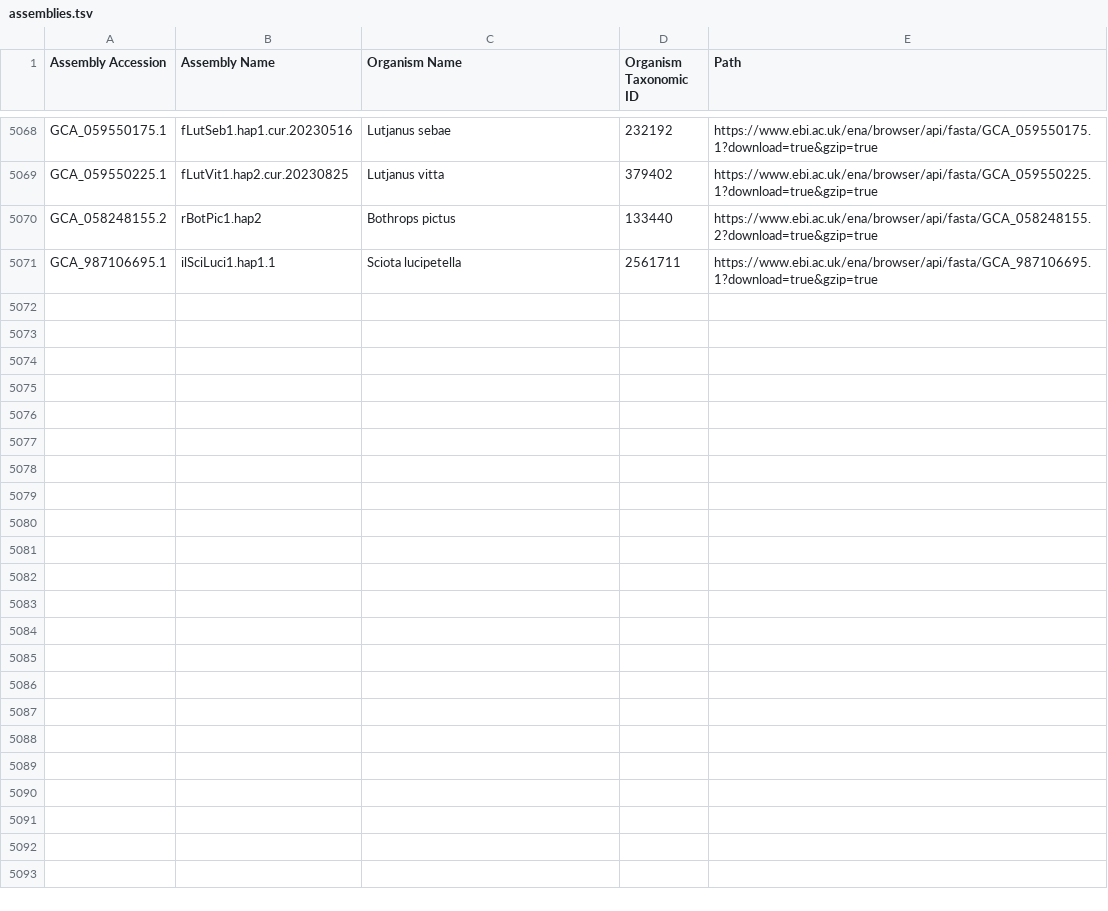
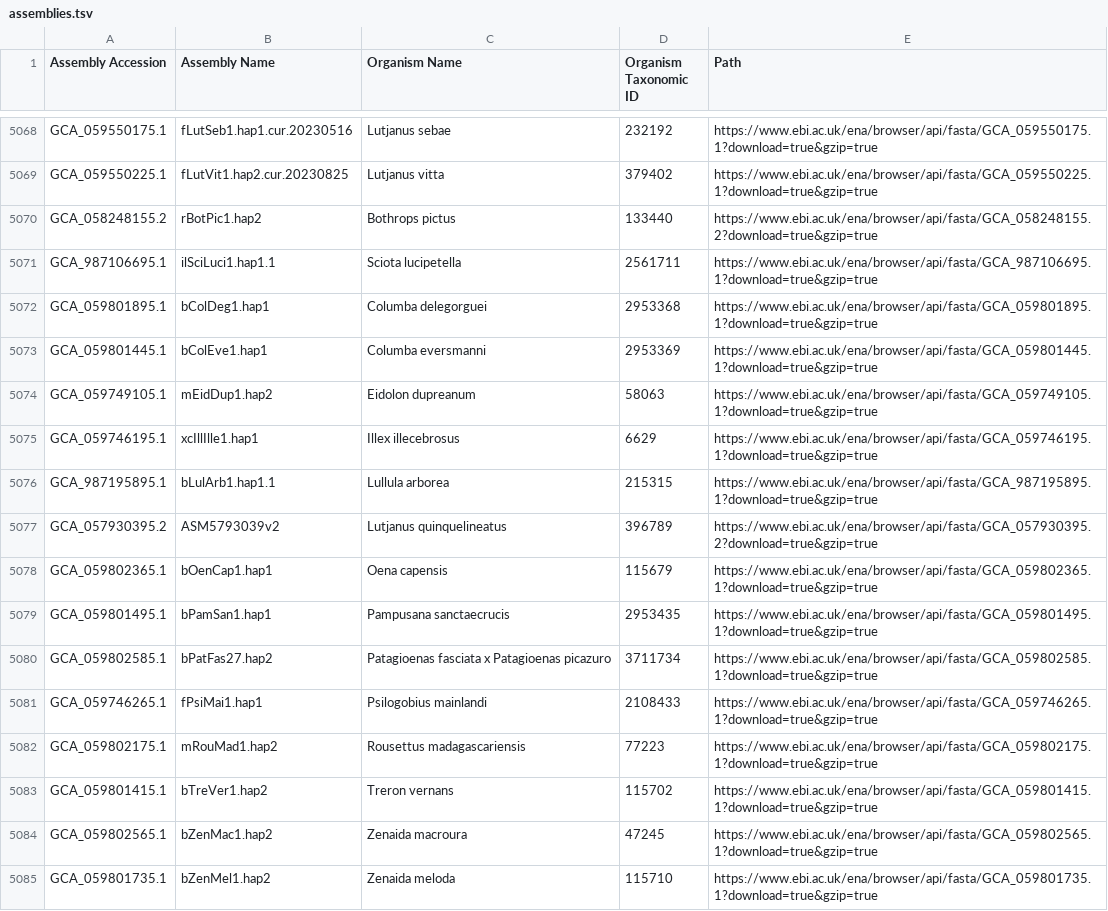
Before and after one commit to guigolab/bioproject-genome-tracker, a TSV file: matrices/assemblies.tsv, drawn as a sheet; only a part is shown, gaps mark what is left out; the diff names each change by its address in the sheet, - before the commit and + after, or states it on an @@ line.

```diff
--- a/matrices/assemblies.tsv
+++ b/matrices/assemblies.tsv
+row 5072: GCA_059801895.1 | bColDeg1.hap1 | Columba delegorguei | 2953368 | https://www.ebi.ac.uk/ena/browser/api/fasta/GCA_059801895.1?download=true&gzip=true
+row 5073: GCA_059801445.1 | bColEve1.hap1 | Columba eversmanni | 2953369 | https://www.ebi.ac.uk/ena/browser/api/fasta/GCA_059801445.1?download=true&gzip=true
+row 5074: GCA_059749105.1 | mEidDup1.hap2 | Eidolon dupreanum | 58063 | https://www.ebi.ac.uk/ena/browser/api/fasta/GCA_059749105.1?download=true&gzip=true
+row 5075: GCA_059746195.1 | xcIllIlle1.hap1 | Illex illecebrosus | 6629 | https://www.ebi.ac.uk/ena/browser/api/fasta/GCA_059746195.1?download=true&gzip=true
+row 5076: GCA_987195895.1 | bLulArb1.hap1.1 | Lullula arborea | 215315 | https://www.ebi.ac.uk/ena/browser/api/fasta/GCA_987195895.1?download=true&gzip=true
+row 5077: GCA_057930395.2 | ASM5793039v2 | Lutjanus quinquelineatus | 396789 | https://www.ebi.ac.uk/ena/browser/api/fasta/GCA_057930395.2?download=true&gzip=true
+row 5078: GCA_059802365.1 | bOenCap1.hap1 | Oena capensis | 115679 | https://www.ebi.ac.uk/ena/browser/api/fasta/GCA_059802365.1?download=true&gzip=true
+row 5079: GCA_059801495.1 | bPamSan1.hap1 | Pampusana sanctaecrucis | 2953435 | https://www.ebi.ac.uk/ena/browser/api/fasta/GCA_059801495.1?download=true&gzip=true
+row 5080: GCA_059802585.1 | bPatFas27.hap2 | Patagioenas fasciata x Patagioenas picazuro | 3711734 | https://www.ebi.ac.uk/ena/browser/api/fasta/GCA_059802585.1?download=true&gzip=true
+row 5081: GCA_059746265.1 | fPsiMai1.hap1 | Psilogobius mainlandi | 2108433 | https://www.ebi.ac.uk/ena/browser/api/fasta/GCA_059746265.1?download=true&gzip=true
+row 5082: GCA_059802175.1 | mRouMad1.hap2 | Rousettus madagascariensis | 77223 | https://www.ebi.ac.uk/ena/browser/api/fasta/GCA_059802175.1?download=true&gzip=true
+row 5083: GCA_059801415.1 | bTreVer1.hap2 | Treron vernans | 115702 | https://www.ebi.ac.uk/ena/browser/api/fasta/GCA_059801415.1?download=true&gzip=true
+row 5084: GCA_059802565.1 | bZenMac1.hap2 | Zenaida macroura | 47245 | https://www.ebi.ac.uk/ena/browser/api/fasta/GCA_059802565.1?download=true&gzip=true
+row 5085: GCA_059801735.1 | bZenMel1.hap2 | Zenaida meloda | 115710 | https://www.ebi.ac.uk/ena/browser/api/fasta/GCA_059801735.1?download=true&gzip=true
```
